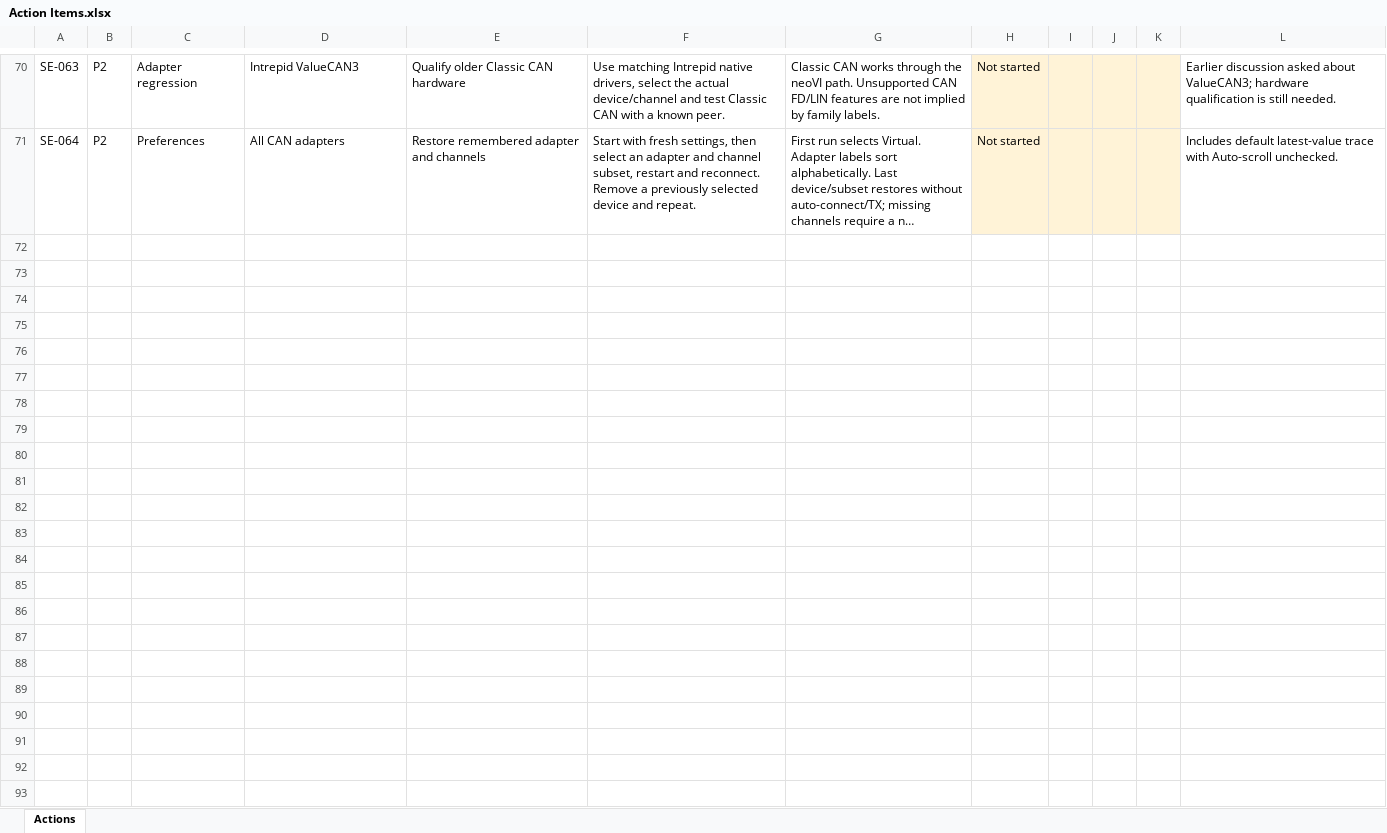
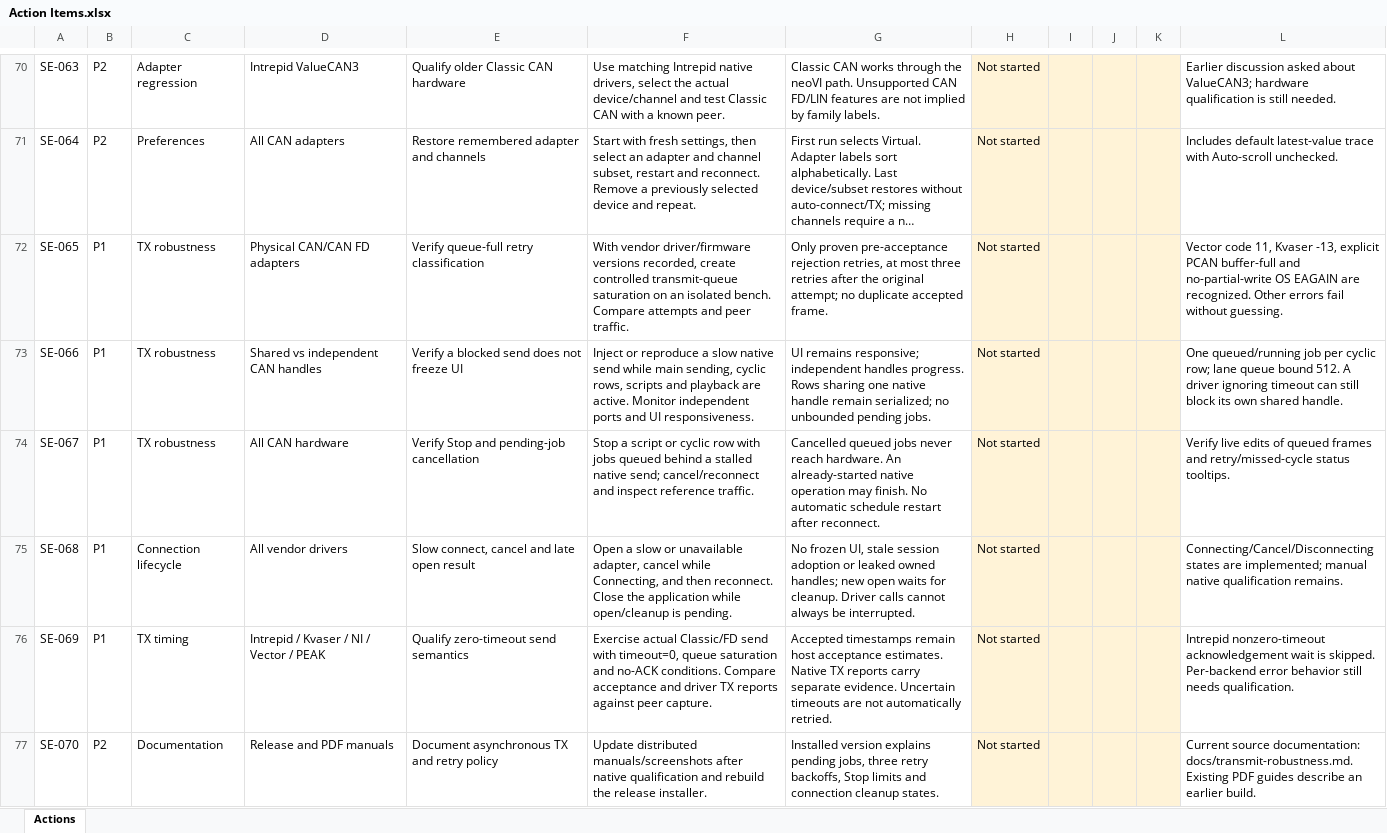
Before and after one commit to jabe421/signal-explorer, an Excel workbook: Action Items.xlsx, sheet Actions, drawn as a sheet; only a part is shown, gaps mark what is left out; long unchanged cells end in …; values as stored, in another font and other column widths than the file's, no borders; conditional formats and table styles not drawn; the diff covers the shown part only; the diff names each change by its address in the sheet, - before the commit and + after, or states it on an @@ line.

Commit message:
Improved Transmit robustness modifications

```diff
--- a/Action Items.xlsx (sheet Actions)
+++ b/Action Items.xlsx (sheet Actions)
+row 72: SE-065 | P1 | TX robustness | Physical CAN/CAN FD adapters | Verify queue-full retry classification | With vendor driver/firmware versions recorded, create controlled transmit-queue saturation on an isolated bench. Compare attempts and peer traffic. | Only proven pre-acceptance rejection retries, at most three retries after the original attempt; no duplicate accepted frame. | Not started |  |  |  | Vector code 11, Kvaser -13, explicit PCAN buffer-full and no-partial-write OS EAGAIN are recognized. Other errors fail without guessing.
+row 73: SE-066 | P1 | TX robustness | Shared vs independent CAN handles | Verify a blocked send does not freeze UI | Inject or reproduce a slow native send while main sending, cyclic rows, scripts and playback are active. Monitor independent ports and UI responsiveness. | UI remains responsive; independent handles progress. Rows sharing one native handle remain serialized; no unbounded pending jobs. | Not started |  |  |  | One queued/running job per cyclic row; lane queue bound 512. A driver ignoring timeout can still block its own shared handle.
+row 74: SE-067 | P1 | TX robustness | All CAN hardware | Verify Stop and pending-job cancellation | Stop a script or cyclic row with jobs queued behind a stalled native send; cancel/reconnect and inspect reference traffic. | Cancelled queued jobs never reach hardware. An already-started native operation may finish. No automatic schedule restart after reconnect. | Not started |  |  |  | Verify live edits of queued frames and retry/missed-cycle status tooltips.
+row 75: SE-068 | P1 | Connection lifecycle | All vendor drivers | Slow connect, cancel and late open result | Open a slow or unavailable adapter, cancel while Connecting, and then reconnect. Close the application while open/cleanup is pending. | No frozen UI, stale session adoption or leaked owned handles; new open waits for cleanup. Driver calls cannot always be interrupted. | Not started |  |  |  | Connecting/Cancel/Disconnecting states are implemented; manual native qualification remains.
+row 76: SE-069 | P1 | TX timing | Intrepid / Kvaser / NI / Vector / PEAK | Qualify zero-timeout send semantics | Exercise actual Classic/FD send with timeout=0, queue saturation and no-ACK conditions. Compare acceptance and driver TX reports against peer capture. | Accepted timestamps remain host acceptance estimates. Native TX reports carry separate evidence. Uncertain timeouts are not automatically retried. | Not started |  |  |  | Intrepid nonzero-timeout acknowledgement wait is skipped. Per-backend error behavior still needs qualification.
+row 77: SE-070 | P2 | Documentation | Release and PDF manuals | Document asynchronous TX and retry policy | Update distributed manuals/screenshots after native qualification and rebuild the release installer. | Installed version explains pending jobs, three retry backoffs, Stop limits and connection cleanup states. | Not started |  |  |  | Current source documentation: docs/transmit-robustness.md. Existing PDF guides describe an earlier build.
```
Also changed, not shown: 6 added rows and 2 edited cells elsewhere in this sheet, formulas that keep their value, 14 other files.
